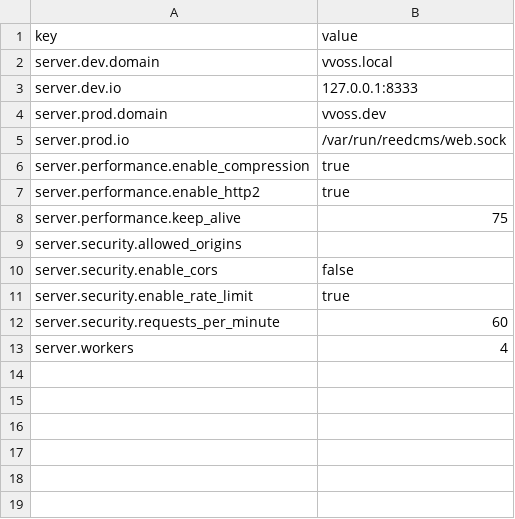
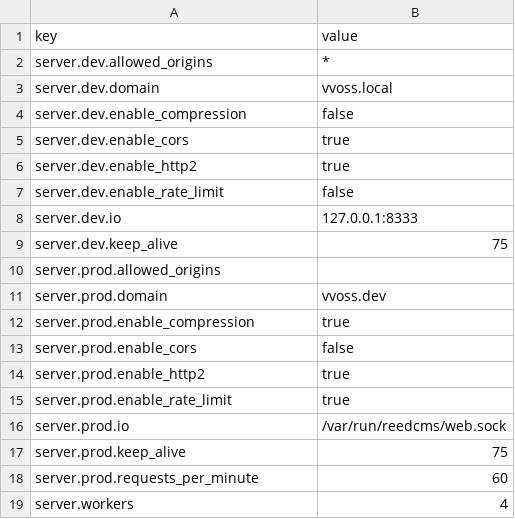
Before and after one commit to vvoss-dev/ReedCMS, a CSV file: .reed/server.csv, drawn as a sheet.

Commit message:
[CONFIG] – refactor: separate security and performance settings by environment
All server settings now organized under [server.dev] and [server.prod]:
- Dev: CORS enabled (*), no rate limit, no compression (debugging)
- Prod: CORS disabled, rate limit (60/min), compression enabled
- Eliminates [server.security] and [server.performance] sections
- Cleaner structure, all environment settings in one place

```diff
--- a/.reed/server.csv
+++ b/.reed/server.csv
@@ -1,13 +1,19 @@
 key|value
+server.dev.allowed_origins|*
 server.dev.domain|vvoss.local
+server.dev.enable_compression|false
+server.dev.enable_cors|true
+server.dev.enable_http2|true
+server.dev.enable_rate_limit|false
 server.dev.io|127.0.0.1:8333
+server.dev.keep_alive|75
+server.prod.allowed_origins|
 server.prod.domain|vvoss.dev
+server.prod.enable_compression|true
+server.prod.enable_cors|false
+server.prod.enable_http2|true
+server.prod.enable_rate_limit|true
 server.prod.io|/var/run/reedcms/web.sock
-server.performance.enable_compression|true
-server.performance.enable_http2|true
-server.performance.keep_alive|75
-server.security.allowed_origins|
-server.security.enable_cors|false
-server.security.enable_rate_limit|true
-server.security.requests_per_minute|60
+server.prod.keep_alive|75
+server.prod.requests_per_minute|60
 server.workers|4
```
Also changed, not shown: 1 other file.
